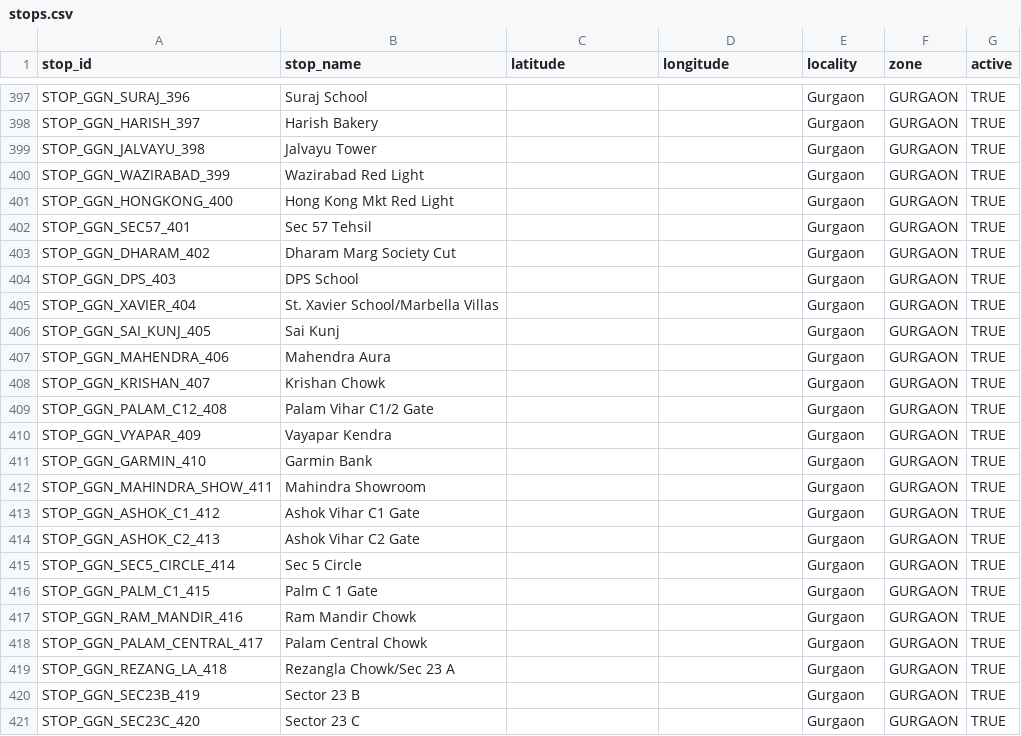
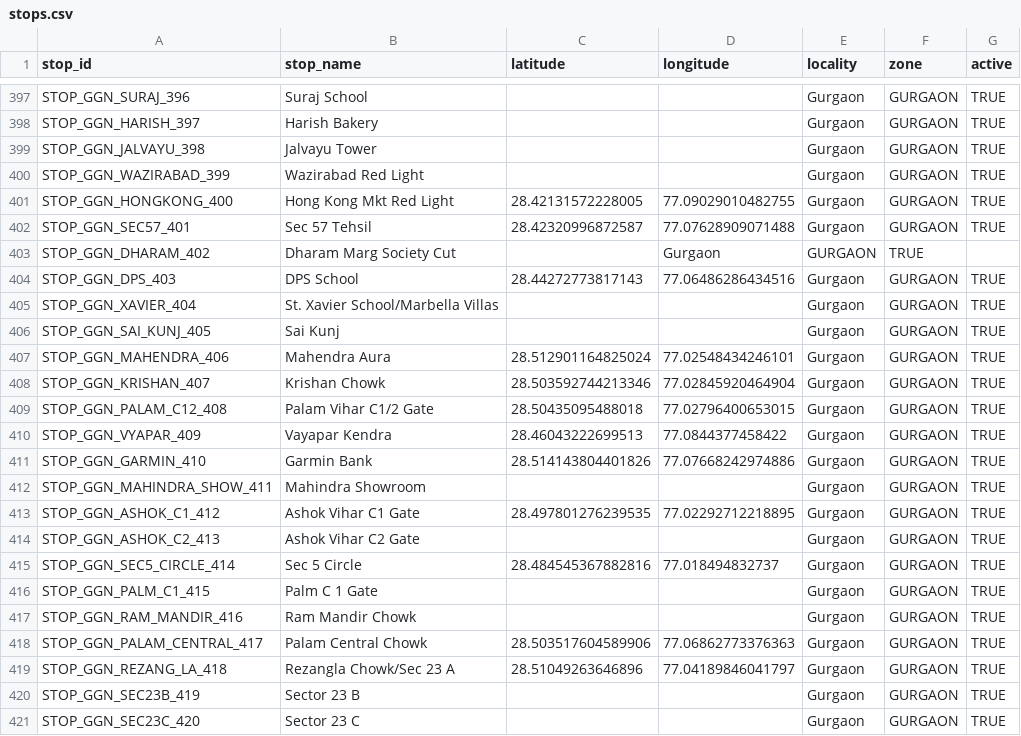
Before and after one commit to NamanKatewa/Minor-Project, a CSV file: data/raw/stops.csv, drawn as a sheet; only a part is shown, gaps mark what is left out.

Commit message:
Update stops.csv

```diff
--- a/data/raw/stops.csv
+++ b/data/raw/stops.csv
@@ -400,21 +400,21 @@ STOP_GGN_JALVAYU_398        , Jalvayu Tower                       ,
 STOP_GGN_WAZIRABAD_399      , Wazirabad Red Light                 ,                   ,                  , Gurgaon           , GURGAON             , TRUE
-STOP_GGN_HONGKONG_400       , Hong Kong Mkt Red Light             ,                   ,                  , Gurgaon           , GURGAON             , TRUE
-STOP_GGN_SEC57_401          , Sec 57 Tehsil                       ,                   ,                  , Gurgaon           , GURGAON             , TRUE
-STOP_GGN_DHARAM_402         , Dharam Marg Society Cut             ,                   ,                  , Gurgaon           , GURGAON             , TRUE
-STOP_GGN_DPS_403            , DPS School                          ,                   ,                  , Gurgaon           , GURGAON             , TRUE
+STOP_GGN_HONGKONG_400       , Hong Kong Mkt Red Light             ,28.42131572228005  , 77.09029010482755, Gurgaon           , GURGAON             , TRUE
+STOP_GGN_SEC57_401          , Sec 57 Tehsil                       ,28.42320996872587  , 77.07628909071488, Gurgaon           , GURGAON             , TRUE
+STOP_GGN_DHARAM_402         , Dharam Marg Society Cut             ,                                      , Gurgaon           , GURGAON             , TRUE
+STOP_GGN_DPS_403            , DPS School                          ,28.44272773817143  , 77.06486286434516, Gurgaon           , GURGAON             , TRUE
 STOP_GGN_XAVIER_404         , St. Xavier School/Marbella Villas   ,                   ,                  , Gurgaon           , GURGAON             , TRUE
 STOP_GGN_SAI_KUNJ_405       , Sai Kunj                            ,                   ,                  , Gurgaon           , GURGAON             , TRUE
-STOP_GGN_MAHENDRA_406       , Mahendra Aura                       ,                   ,                  , Gurgaon           , GURGAON             , TRUE
-STOP_GGN_KRISHAN_407        , Krishan Chowk                       ,                   ,                  , Gurgaon           , GURGAON             , TRUE
-STOP_GGN_PALAM_C12_408      , Palam Vihar C1/2 Gate               ,                   ,                  , Gurgaon           , GURGAON             , TRUE
-STOP_GGN_VYAPAR_409         , Vayapar Kendra                      ,                   ,                  , Gurgaon           , GURGAON             , TRUE
-STOP_GGN_GARMIN_410         , Garmin Bank                         ,                   ,                  , Gurgaon           , GURGAON             , TRUE
+STOP_GGN_MAHENDRA_406       , Mahendra Aura                       ,28.512901164825024 , 77.02548434246101, Gurgaon           , GURGAON             , TRUE
+STOP_GGN_KRISHAN_407        , Krishan Chowk                       ,28.503592744213346 , 77.02845920464904, Gurgaon           , GURGAON             , TRUE
+STOP_GGN_PALAM_C12_408      , Palam Vihar C1/2 Gate               ,28.50435095488018  , 77.02796400653015, Gurgaon           , GURGAON             , TRUE
+STOP_GGN_VYAPAR_409         , Vayapar Kendra                      ,28.46043222699513  , 77.0844377458422 , Gurgaon           , GURGAON             , TRUE
+STOP_GGN_GARMIN_410         , Garmin Bank                         ,28.514143804401826 , 77.07668242974886, Gurgaon           , GURGAON             , TRUE
 STOP_GGN_MAHINDRA_SHOW_411  , Mahindra Showroom                   ,                   ,                  , Gurgaon           , GURGAON             , TRUE
-STOP_GGN_ASHOK_C1_412       , Ashok Vihar C1 Gate                 ,                   ,                  , Gurgaon           , GURGAON             , TRUE
+STOP_GGN_ASHOK_C1_412       , Ashok Vihar C1 Gate                 ,28.497801276239535 , 77.02292712218895, Gurgaon           , GURGAON             , TRUE
 STOP_GGN_ASHOK_C2_413       , Ashok Vihar C2 Gate                 ,                   ,                  , Gurgaon           , GURGAON             , TRUE
-STOP_GGN_SEC5_CIRCLE_414    , Sec 5 Circle                        ,                   ,                  , Gurgaon           , GURGAON             , TRUE
+STOP_GGN_SEC5_CIRCLE_414    , Sec 5 Circle                        ,28.484545367882816 , 77.018494832737  , Gurgaon           , GURGAON             , TRUE
 STOP_GGN_PALM_C1_415        , Palm C 1 Gate                       ,                   ,                  , Gurgaon           , GURGAON             , TRUE
 STOP_GGN_RAM_MANDIR_416     , Ram Mandir Chowk                    ,                   ,                  , Gurgaon           , GURGAON             , TRUE
-STOP_GGN_PALAM_CENTRAL_417  , Palam Central Chowk                 ,                   ,                  , Gurgaon           , GURGAON             , TRUE
-STOP_GGN_REZANG_LA_418      , Rezangla Chowk/Sec 23 A             ,                   ,                  , Gurgaon           , GURGAON             , TRUE
+STOP_GGN_PALAM_CENTRAL_417  , Palam Central Chowk                 ,28.503517604589906 , 77.06862773376363, Gurgaon           , GURGAON             , TRUE
+STOP_GGN_REZANG_LA_418      , Rezangla Chowk/Sec 23 A             ,28.51049263646896  , 77.04189846041797, Gurgaon           , GURGAON             , TRUE
 STOP_GGN_SEC23B_419         , Sector 23 B                         ,                   ,                  , Gurgaon           , GURGAON             , TRUE
```
